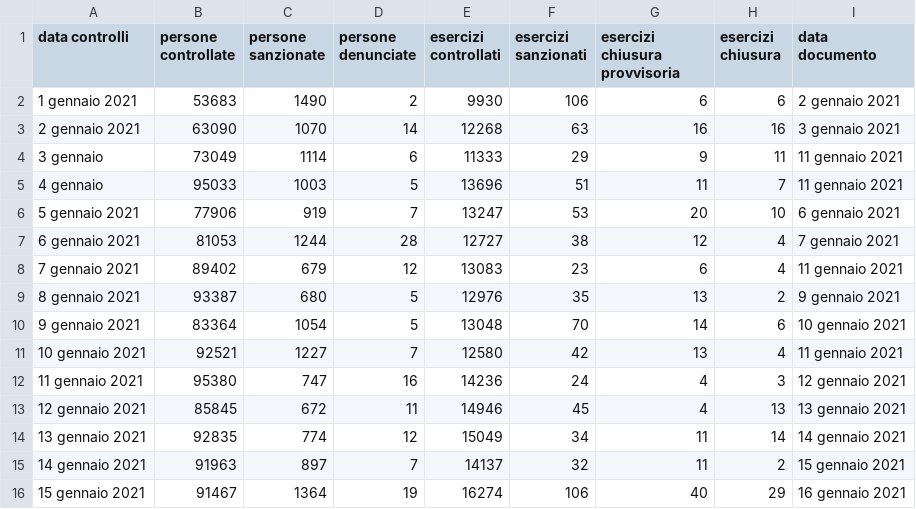
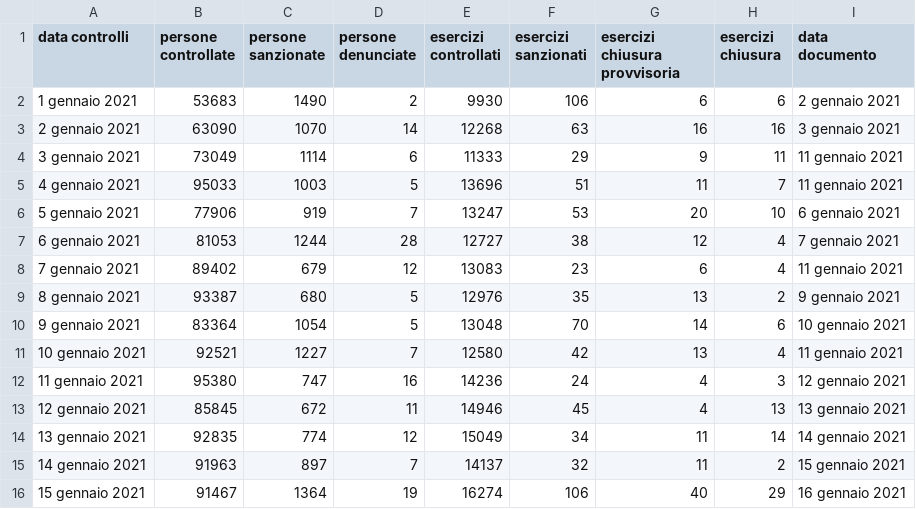
Before and after one commit to xbeat/covidtrends-data, a CSV file: data/servizi-di-controllo/sdc-2021.csv, drawn as a sheet.

Commit message:
Update sdc-2021.csv

```diff
--- a/data/servizi-di-controllo/sdc-2021.csv
+++ b/data/servizi-di-controllo/sdc-2021.csv
@@ -3,4 +3,4 @@ data controlli,persone controllate,persone sanzionate,persone denunciate,eserciz
 2 gennaio 2021,63090,1070,14,12268,63,16,16,3 gennaio 2021
-3 gennaio,73049,1114,6,11333,29,9,11,11 gennaio 2021
-4 gennaio,95033,1003,5,13696,51,11,7,11 gennaio 2021
+3 gennaio 2021,73049,1114,6,11333,29,9,11,11 gennaio 2021
+4 gennaio 2021,95033,1003,5,13696,51,11,7,11 gennaio 2021
 5 gennaio 2021,77906,919,7,13247,53,20,10,6 gennaio 2021
```
